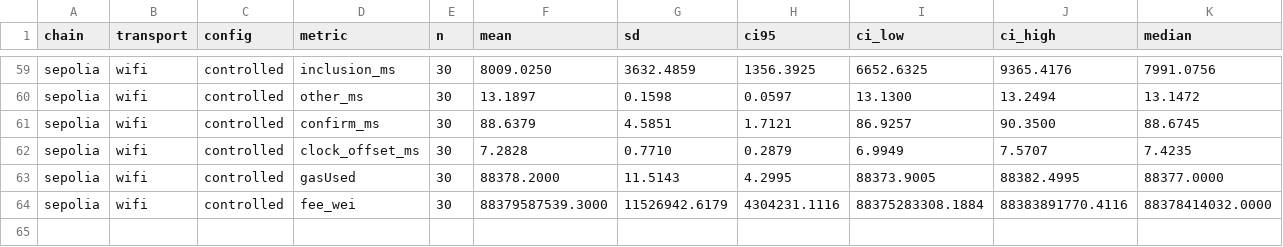
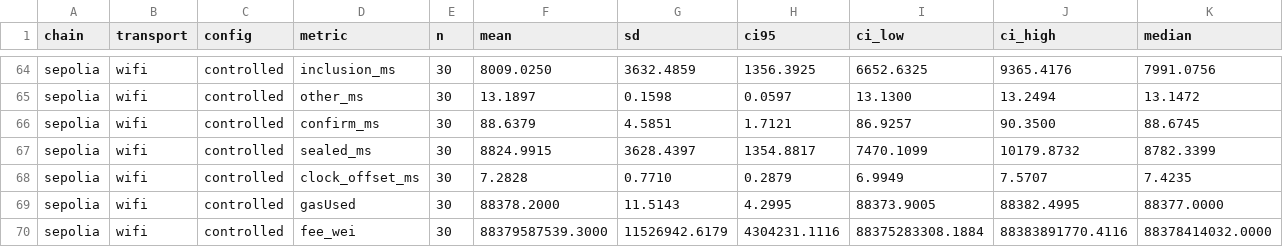
Before and after one commit to tmerkys/blockchainIOT, a CSV file: experiments/analysis/summary.csv, drawn as a sheet; only a part is shown, gaps mark what is left out; rows hold the shown columns only; the diff covers the shown part only; the diff names each change by its address in the sheet, - before the commit and + after, or states it on an @@ line.

```diff
--- a/experiments/analysis/summary.csv
+++ b/experiments/analysis/summary.csv
+row 67: sepolia | wifi | controlled | sealed_ms | 30 | 8824.9915 | 3628.4397 | 1354.8817 | 7470.1099 | 10179.8732 | 8782.3399
```
Also changed, not shown: 5 added rows elsewhere in this file, experiments/analysis/tests.csv, 10 other files.
